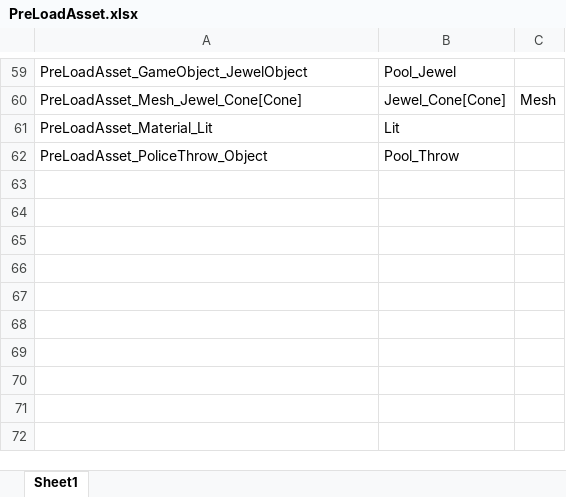
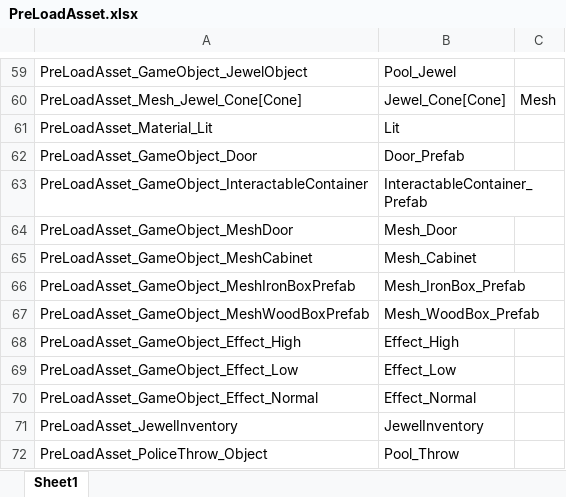
Before and after one commit to 6th-OzCooding/JewelThief, an Excel workbook: JsonConverter/ExcelFiles/PreLoadAsset.xlsx, sheet Sheet1, drawn as a sheet; only a part is shown, gaps mark what is left out; values as stored, in another font and other column widths than the file's, no borders; charts and pictures not drawn; the diff names each change by its address in the sheet, - before the commit and + after, or states it on an @@ line.

```diff
--- a/JsonConverter/ExcelFiles/PreLoadAsset.xlsx (sheet Sheet1)
+++ b/JsonConverter/ExcelFiles/PreLoadAsset.xlsx (sheet Sheet1)
+row 62: PreLoadAsset_GameObject_Door | Door_Prefab
+row 63: PreLoadAsset_GameObject_InteractableContainer | InteractableContainer_Prefab
+row 64: PreLoadAsset_GameObject_MeshDoor | Mesh_Door
+row 65: PreLoadAsset_GameObject_MeshCabinet | Mesh_Cabinet
+row 66: PreLoadAsset_GameObject_MeshIronBoxPrefab | Mesh_IronBox_Prefab
+row 67: PreLoadAsset_GameObject_MeshWoodBoxPrefab | Mesh_WoodBox_Prefab
+row 68: PreLoadAsset_GameObject_Effect_High | Effect_High
+row 69: PreLoadAsset_GameObject_Effect_Low | Effect_Low
+row 70: PreLoadAsset_GameObject_Effect_Normal | Effect_Normal
+row 71: PreLoadAsset_JewelInventory | JewelInventory
```
Also changed, not shown: charts or pictures, JsonConverter/ExcelFiles/Pool.xlsx, 2 other files.
